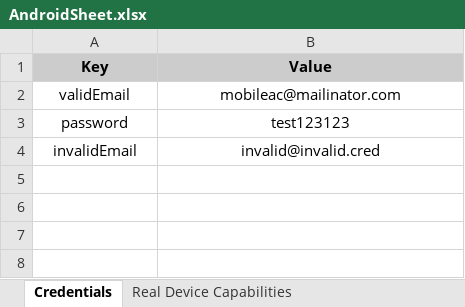
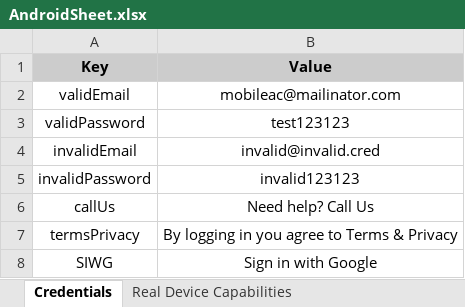
Before and after one commit to stephenjohn97/ContainerAndroidAutomation, an Excel workbook: AndroidSheet.xlsx, sheet Credentials, drawn as a sheet; values as stored, in another font and other column widths than the file's, no borders; the diff names each change by its address in the sheet, - before the commit and + after, or states it on an @@ line.

```diff
--- a/AndroidSheet.xlsx (sheet Credentials)
+++ b/AndroidSheet.xlsx (sheet Credentials)
-A3 (Key): password
+A3 (Key): validPassword
+row 5: invalidPassword | invalid123123
+row 6: callUs | Need help? Call Us
+row 7: termsPrivacy | By logging in you agree to Terms & Privacy
+row 8: SIWG | Sign in with Google
```
Also changed, not shown: 19 other files.
